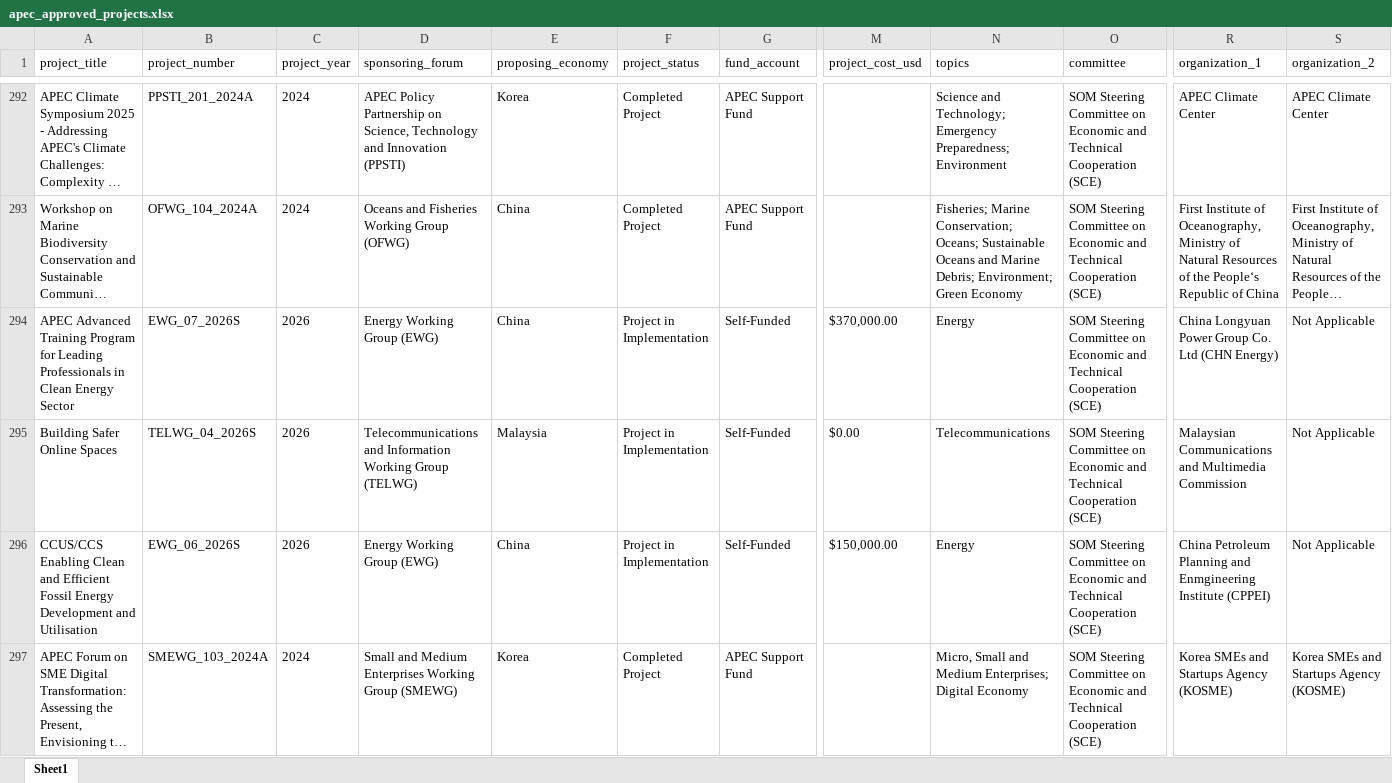
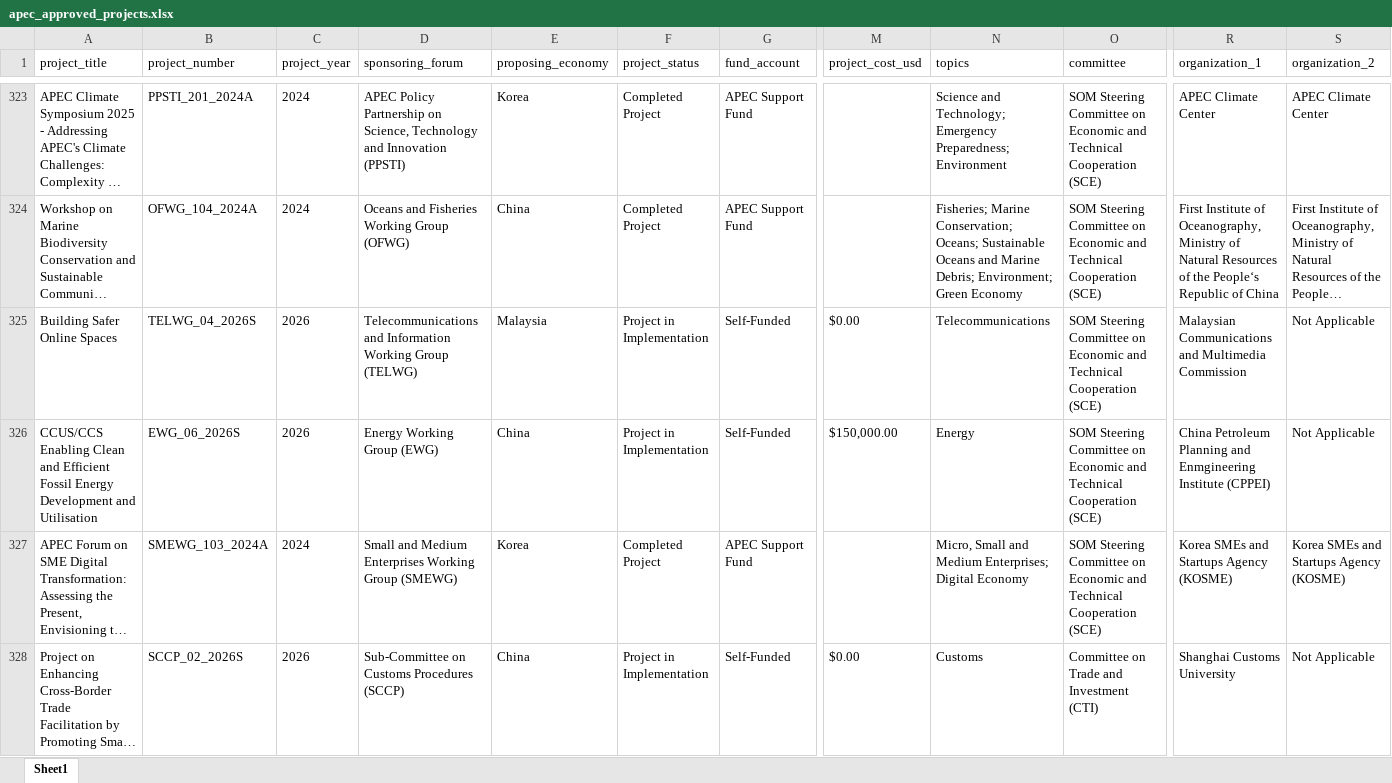
Before and after one commit to lfacostaz/dashboard-apec-projects, an Excel workbook: dashboard/apec_approved_projects.xlsx, sheet Sheet1, drawn as a sheet; only a part is shown, gaps mark what is left out; the shorter side is filled out with more unchanged rows; long unchanged cells end in …; values as stored, in another font and other column widths than the file's, no borders; removed rows and columns are numbered as before the commit, all else as after; rows hold the shown columns only; the diff covers the shown part only; the diff names each change by its address in the sheet, - before the commit and + after, or states it on an @@ line.

```diff
--- a/dashboard/apec_approved_projects.xlsx (sheet Sheet1)
+++ b/dashboard/apec_approved_projects.xlsx (sheet Sheet1)
-row 294: APEC Advanced Training Program for Leading Professionals in Clean Energy Sector | EWG_07_2026S | 2026 | Energy Working Group (EWG) | China | Project in Implementation | Self-Funded | $370,000.00 | Energy | SOM Steering Committee on Economic and Technical Cooperation (SCE) | China Longyuan Power Group Co. Ltd (CHN Energy) | Not Applicable
```
Also changed, not shown: 30 added rows, 28 removed rows and 1 moved row elsewhere in this sheet, data/apec_approved_projects.xlsx, 2 other files.
